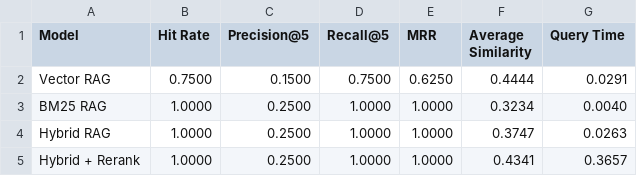
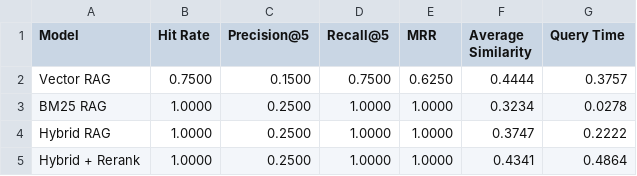
Before and after one commit to weiqiloo97-jpg/RAG-Integration-with-LLM, a CSV file: RAG_evaluation/tier1_results.csv, drawn as a sheet.

```diff
--- a/RAG_evaluation/tier1_results.csv
+++ b/RAG_evaluation/tier1_results.csv
@@ -1,5 +1,5 @@
 Model,Hit Rate,Precision@5,Recall@5,MRR,Average Similarity,Query Time
-Vector RAG,0.7500,0.1500,0.7500,0.6250,0.4444,0.0291
-BM25 RAG,1.0000,0.2500,1.0000,1.0000,0.3234,0.0040
-Hybrid RAG,1.0000,0.2500,1.0000,1.0000,0.3747,0.0263
-Hybrid + Rerank,1.0000,0.2500,1.0000,1.0000,0.4341,0.3657
+Vector RAG,0.7500,0.1500,0.7500,0.6250,0.4444,0.3757
+BM25 RAG,1.0000,0.2500,1.0000,1.0000,0.3234,0.0278
+Hybrid RAG,1.0000,0.2500,1.0000,1.0000,0.3747,0.2222
+Hybrid + Rerank,1.0000,0.2500,1.0000,1.0000,0.4341,0.4864
```
Also changed, not shown: RAG_evaluation/tier2_results.csv, 3 other files.
